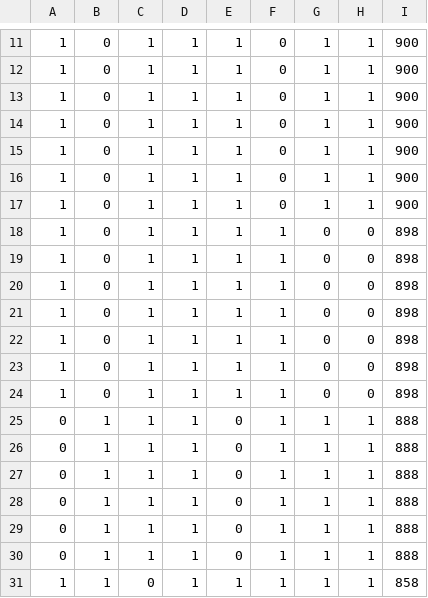
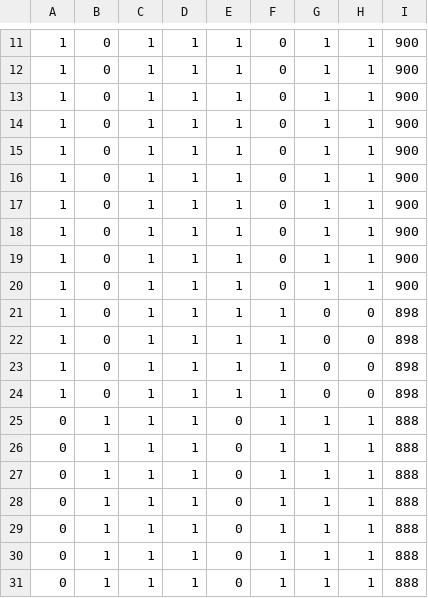
Before and after one commit to Nizekul/Mochilla, a CSV file: Mochila/CSVResultados/mutacao1.csv, drawn as a sheet; only a part is shown, gaps mark what is left out; the diff names each change by its address in the sheet, - before the commit and + after, or states it on an @@ line.

```diff
--- a/Mochila/CSVResultados/mutacao1.csv
+++ b/Mochila/CSVResultados/mutacao1.csv
-F18:F20: 1
+F18:F20: 0
-G18:G20: 0
+G18:G20: 1
-H18:H20: 0
+H18:H20: 1
-I18:I20: 898
+I18:I20: 900
-A31: 1
+A31: 0
-C31: 0
+C31: 1
-E31: 1
+E31: 0
-I31: 858
+I31: 888
```
Also changed, not shown: Mochila/CSVResultados/dois_pontos.csv, Mochila/CSVResultados/elitismo.csv, 6 other files.
